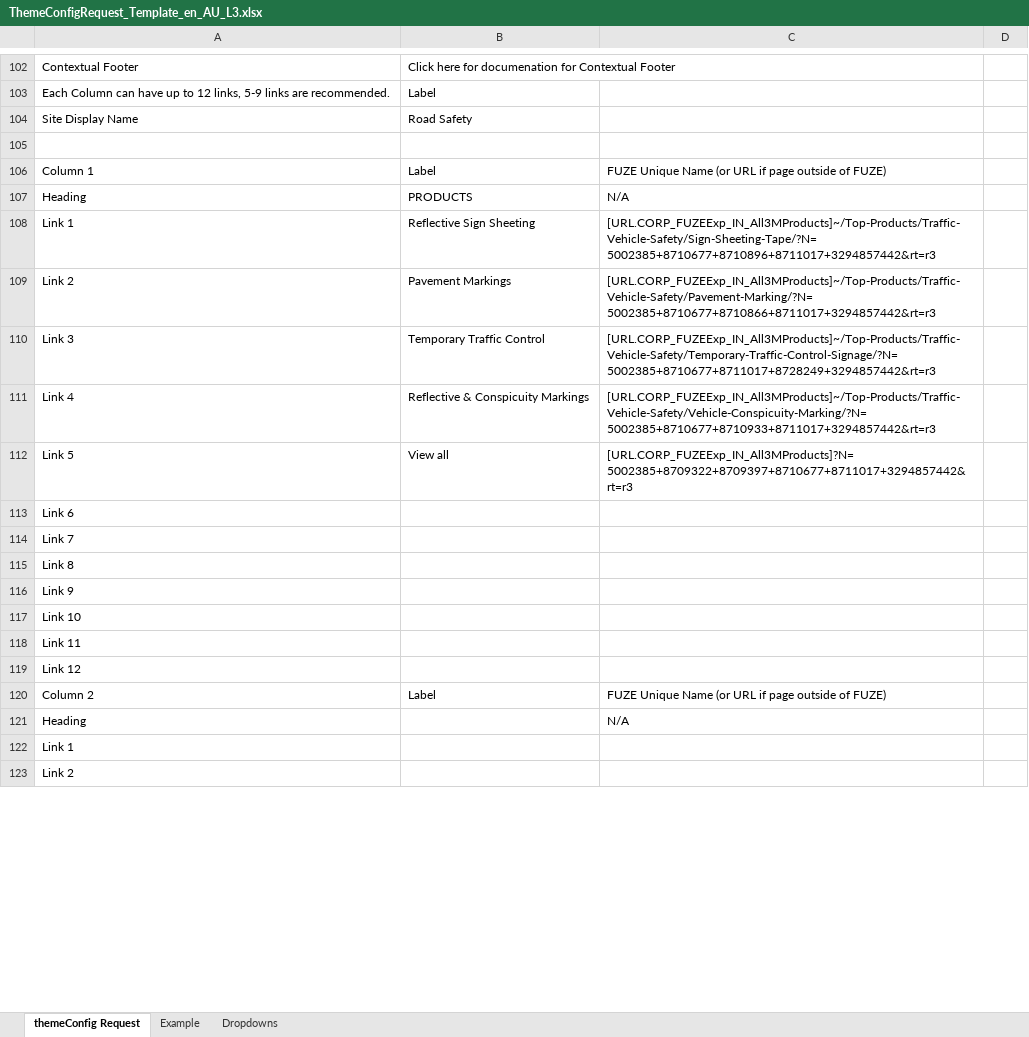
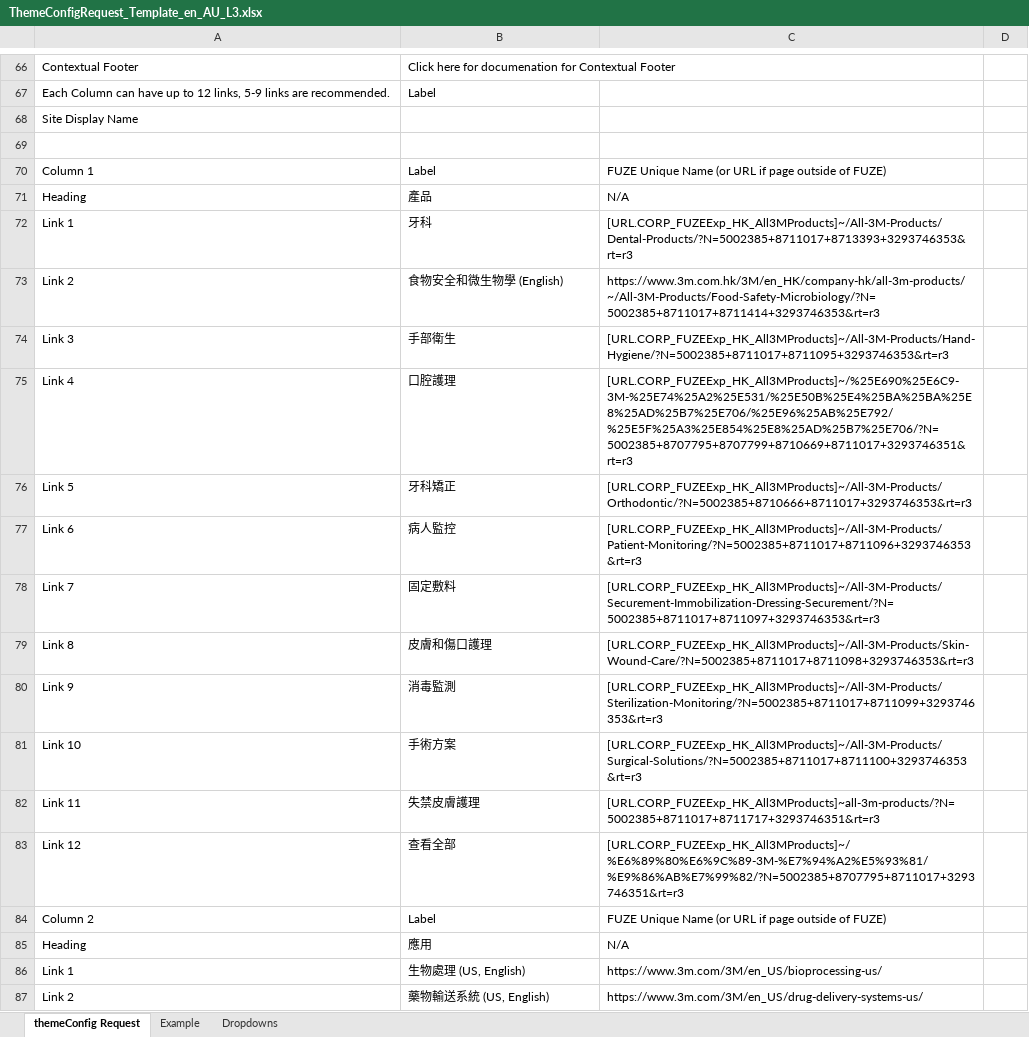
Before and after one commit to tmstani23/Site-Config-Generator, an Excel workbook: config/ThemeConfigRequest_Template_en_AU_L3.xlsx, sheet themeConfig Request, drawn as a sheet; only a part is shown, gaps mark what is left out; values as stored, in another font and other column widths than the file's, no cell formats; addresses are those after the commit; the diff covers the shown part only; the diff names each change by its address in the sheet, - before the commit and + after, or states it on an @@ line.

```diff
--- a/config/ThemeConfigRequest_Template_en_AU_L3.xlsx (sheet themeConfig Request)
+++ b/config/ThemeConfigRequest_Template_en_AU_L3.xlsx (sheet themeConfig Request)
-B68: Road Safety
+B68: (empty)
-B71: PRODUCTS
+B71: 產品
-B72: Reflective Sign Sheeting
+B72: 牙科
-C72: [URL.CORP_FUZEExp_IN_All3MProducts]~/Top-Products/Traffic-Vehicle-Safety/Sign-Sheeting-Tape/?N=5002385+8710677+8710896+8711017+3294857442&rt=r3
+C72: [URL.CORP_FUZEExp_HK_All3MProducts]~/All-3M-Products/Dental-Products/?N=5002385+8711017+8713393+3293746353&rt=r3
-B73: Pavement Markings
+B73: 食物安全和微生物學 (English)
-C73: [URL.CORP_FUZEExp_IN_All3MProducts]~/Top-Products/Traffic-Vehicle-Safety/Pavement-Marking/?N=5002385+8710677+8710866+8711017+3294857442&rt=r3
+C73: https://www.3m.com.hk/3M/en_HK/company-hk/all-3m-products/~/All-3M-Products/Food-Safety-Microbiology/?N=5002385+8711017+8711414+3293746353&rt=r3
-B74: Temporary Traffic Control
+B74: 手部衛生
-C74: [URL.CORP_FUZEExp_IN_All3MProducts]~/Top-Products/Traffic-Vehicle-Safety/Temporary-Traffic-Control-Signage/?N=5002385+8710677+8711017+8728249+3294857442&rt=r3
+C74: [URL.CORP_FUZEExp_HK_All3MProducts]~/All-3M-Products/Hand-Hygiene/?N=5002385+8711017+8711095+3293746353&rt=r3
-B75: Reflective & Conspicuity Markings
+B75: 口腔護理
-C75: [URL.CORP_FUZEExp_IN_All3MProducts]~/Top-Products/Traffic-Vehicle-Safety/Vehicle-Conspicuity-Marking/?N=5002385+8710677+8710933+8711017+3294857442&rt=r3
+C75: [URL.CORP_FUZEExp_HK_All3MProducts]~/%25E690%25E6C9-3M-%25E74%25A2%25E531/%25E50B%25E4%25BA%25BA%25E8%25AD%25B7%25E706/%25E96%25AB%25E792/%25E5F%25A3%25E854%25E8%25AD%25B7%25E706/?N=5002385+8707795+8707799+8710669+8711017+3293746351&rt=r3
-B76: View all
+B76: 牙科矯正
-C76: [URL.CORP_FUZEExp_IN_All3MProducts]?N=5002385+8709322+8709397+8710677+8711017+3294857442&rt=r3
+C76: [URL.CORP_FUZEExp_HK_All3MProducts]~/All-3M-Products/Orthodontic/?N=5002385+8710666+8711017+3293746353&rt=r3
-B77: (empty)
+B77: 病人監控
-C77: (empty)
+C77: [URL.CORP_FUZEExp_HK_All3MProducts]~/All-3M-Products/Patient-Monitoring/?N=5002385+8711017+8711096+3293746353&rt=r3
-B78: (empty)
+B78: 固定敷料
-C78: (empty)
+C78: [URL.CORP_FUZEExp_HK_All3MProducts]~/All-3M-Products/Securement-Immobilization-Dressing-Securement/?N=5002385+8711017+8711097+3293746353&rt=r3
-B79: (empty)
+B79: 皮膚和傷口護理
-C79: (empty)
+C79: [URL.CORP_FUZEExp_HK_All3MProducts]~/All-3M-Products/Skin-Wound-Care/?N=5002385+8711017+8711098+3293746353&rt=r3
-B80: (empty)
+B80: 消毒監測
-C80: (empty)
+C80: [URL.CORP_FUZEExp_HK_All3MProducts]~/All-3M-Products/Sterilization-Monitoring/?N=5002385+8711017+8711099+3293746353&rt=r3
-B81: (empty)
+B81: 手術方案
-C81: (empty)
+C81: [URL.CORP_FUZEExp_HK_All3MProducts]~/All-3M-Products/Surgical-Solutions/?N=5002385+8711017+8711100+3293746353&rt=r3
-B82: (empty)
+B82: 失禁皮膚護理
-C82: (empty)
+C82: [URL.CORP_FUZEExp_HK_All3MProducts]~all-3m-products/?N=5002385+8711017+8711717+3293746351&rt=r3
-B83: (empty)
+B83: 查看全部
-C83: (empty)
+C83: [URL.CORP_FUZEExp_HK_All3MProducts]~/%E6%89%80%E6%9C%89-3M-%E7%94%A2%E5%93%81/%E9%86%AB%E7%99%82/?N=5002385+8707795+8711017+3293746351&rt=r3
-B85: (empty)
+B85: 應用
-B86: (empty)
+B86: 生物處理 (US, English)
-C86: (empty)
+C86: https://www.3m.com/3M/en_US/bioprocessing-us/
-B87: (empty)
+B87: 藥物輸送系統 (US, English)
-C87: (empty)
+C87: https://www.3m.com/3M/en_US/drug-delivery-systems-us/
```
Also changed, not shown: 36 removed rows and 56 edited cells elsewhere in this sheet, sheet Example, cell formats, 1 other file.
